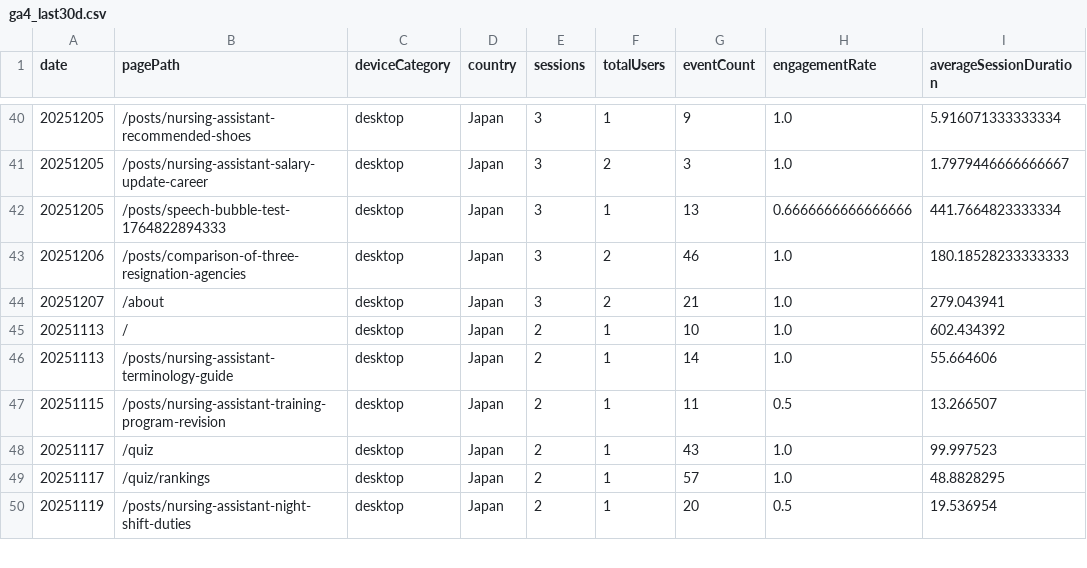
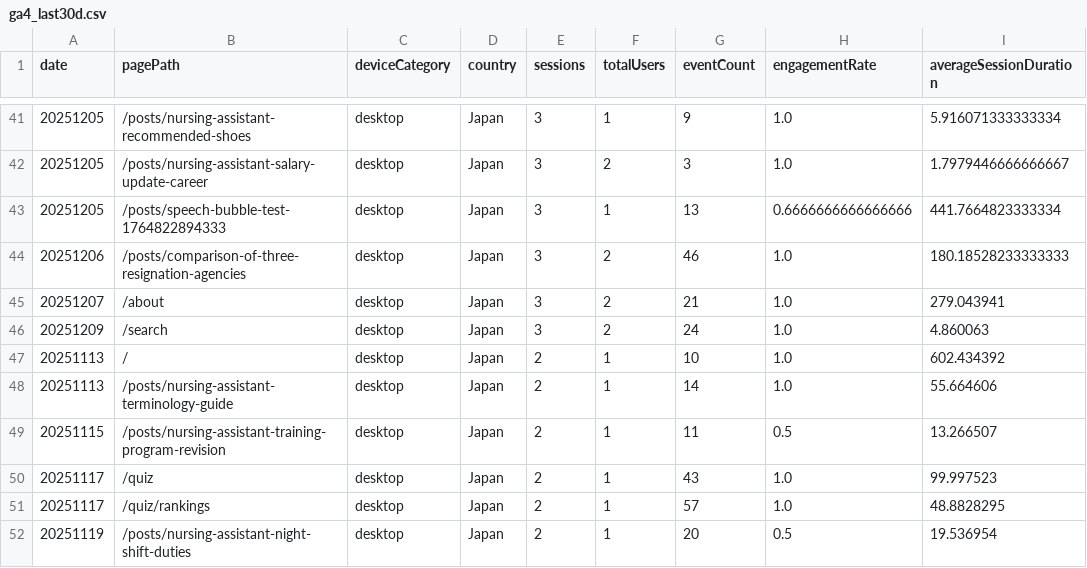
Before and after one commit to sasayosh1/prorenata, a CSV file: data/ga4_last30d.csv, drawn as a sheet; only a part is shown, gaps mark what is left out; the diff covers the shown part only; the diff names each change by its address in the sheet, - before the commit and + after, or states it on an @@ line.

```diff
--- a/data/ga4_last30d.csv
+++ b/data/ga4_last30d.csv
+row 46: 20251209 | /search | desktop | Japan | 3 | 2 | 24 | 1.0 | 4.860063
```
Also changed, not shown: 19 added rows elsewhere in this file, data/gsc_last30d.csv, 1 other file.
